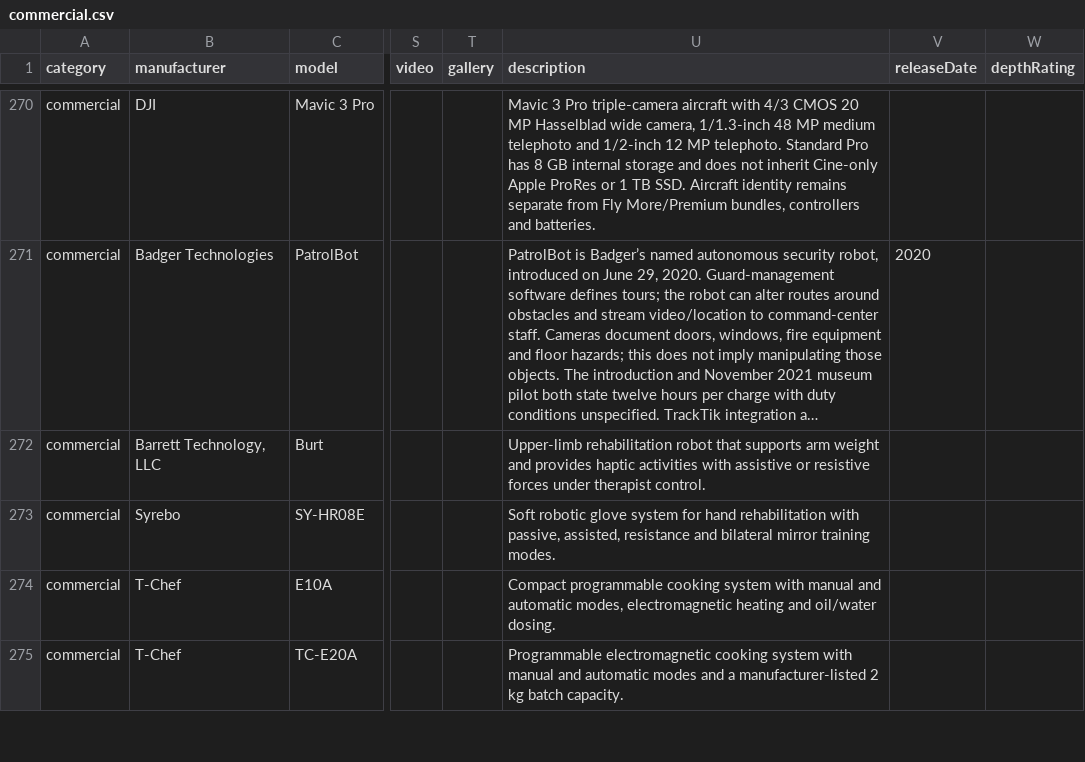
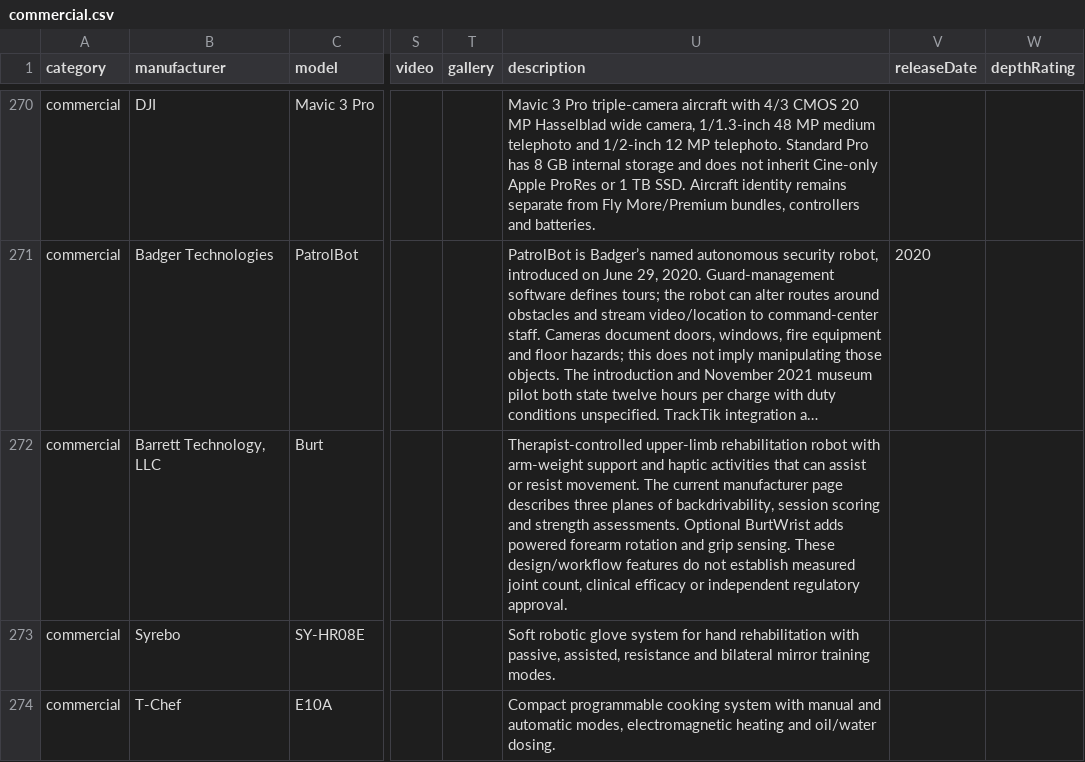
Before and after one commit to Huskynarr/robotics-directory, a CSV file: data/commercial.csv, drawn as a sheet; only a part is shown, gaps mark what is left out; the shorter side is filled out with more unchanged rows; long unchanged cells end in …; the diff names each change by its address in the sheet, - before the commit and + after, or states it on an @@ line.

```diff
--- a/data/commercial.csv
+++ b/data/commercial.csv
-U272 (description): Upper-limb rehabilitation robot that supports arm weight and provides haptic activities with assistive or resistive forces under therapist control.
+U272 (description): Therapist-controlled upper-limb rehabilitation robot with arm-weight support and haptic activities that can assist or resist movement. The current manufacturer page describes three planes of backdrivability, session scoring and strength assessments. Optional BurtWrist adds powered forearm rotation and grip sensing. These design/workflow features do not establish measured joint count, clinical efficacy or independent regulatory approval.
```
Also changed, not shown: data/competitors/company-review.csv, data/competitors/robot-research-queue.csv, 9 other files.
